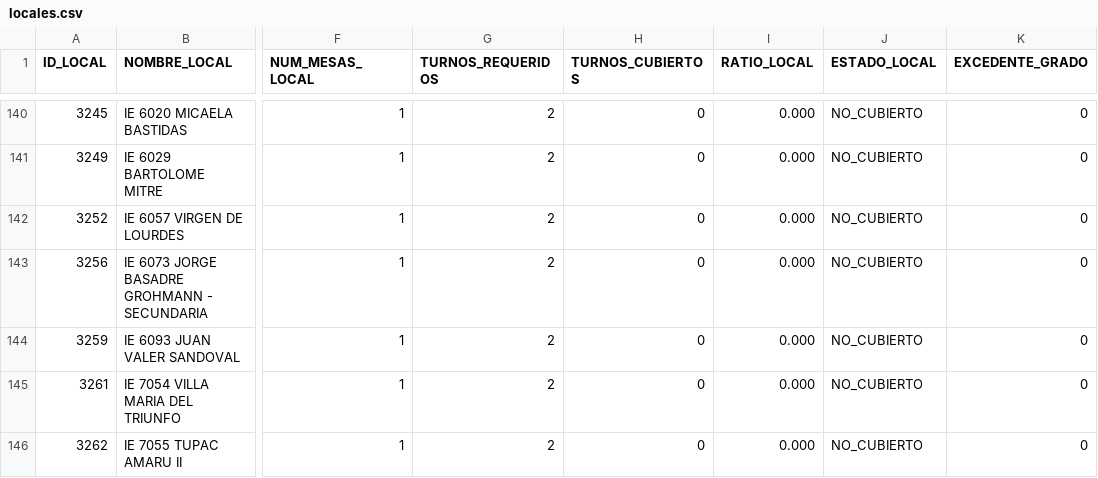
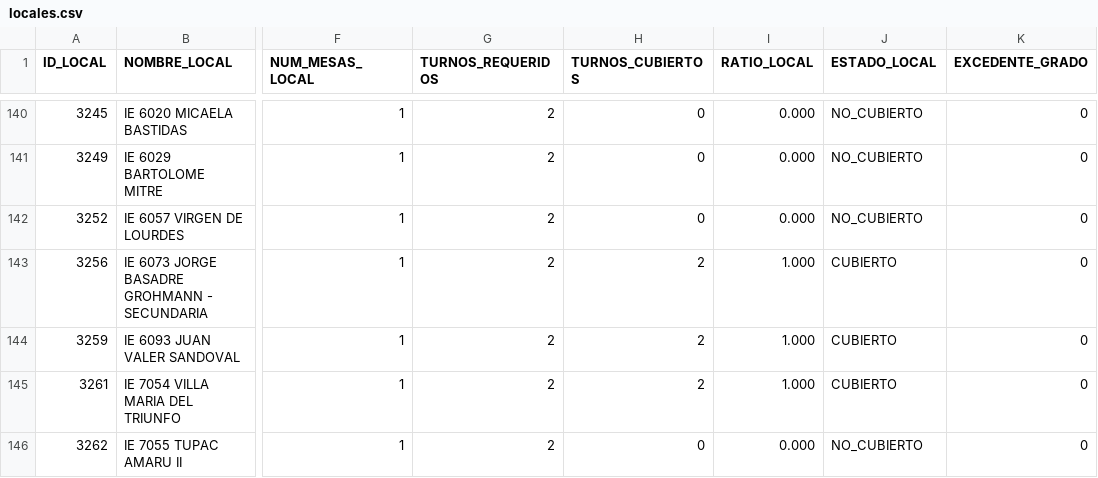
Before and after one commit to actransparencia-monitoreo/mapa-cobertura-lima, a CSV file: data/locales.csv, drawn as a sheet; only a part is shown, gaps mark what is left out; the diff covers the shown part only; the diff names each change by its address in the sheet, - before the commit and + after, or states it on an @@ line.

Commit message:
datos: 214/121/136/22 sobre 493 locales · 2026-09-29 23:26 (MOTOR)

```diff
--- a/data/locales.csv
+++ b/data/locales.csv
-H143:H145 (TURNOS_CUBIERTOS): 0
+H143:H145 (TURNOS_CUBIERTOS): 2
-I143:I145 (RATIO_LOCAL): 0.000
+I143:I145 (RATIO_LOCAL): 1.000
-J143:J145 (ESTADO_LOCAL): NO_CUBIERTO
+J143:J145 (ESTADO_LOCAL): CUBIERTO
```
Also changed, not shown: 30 edited cells elsewhere in this file.
